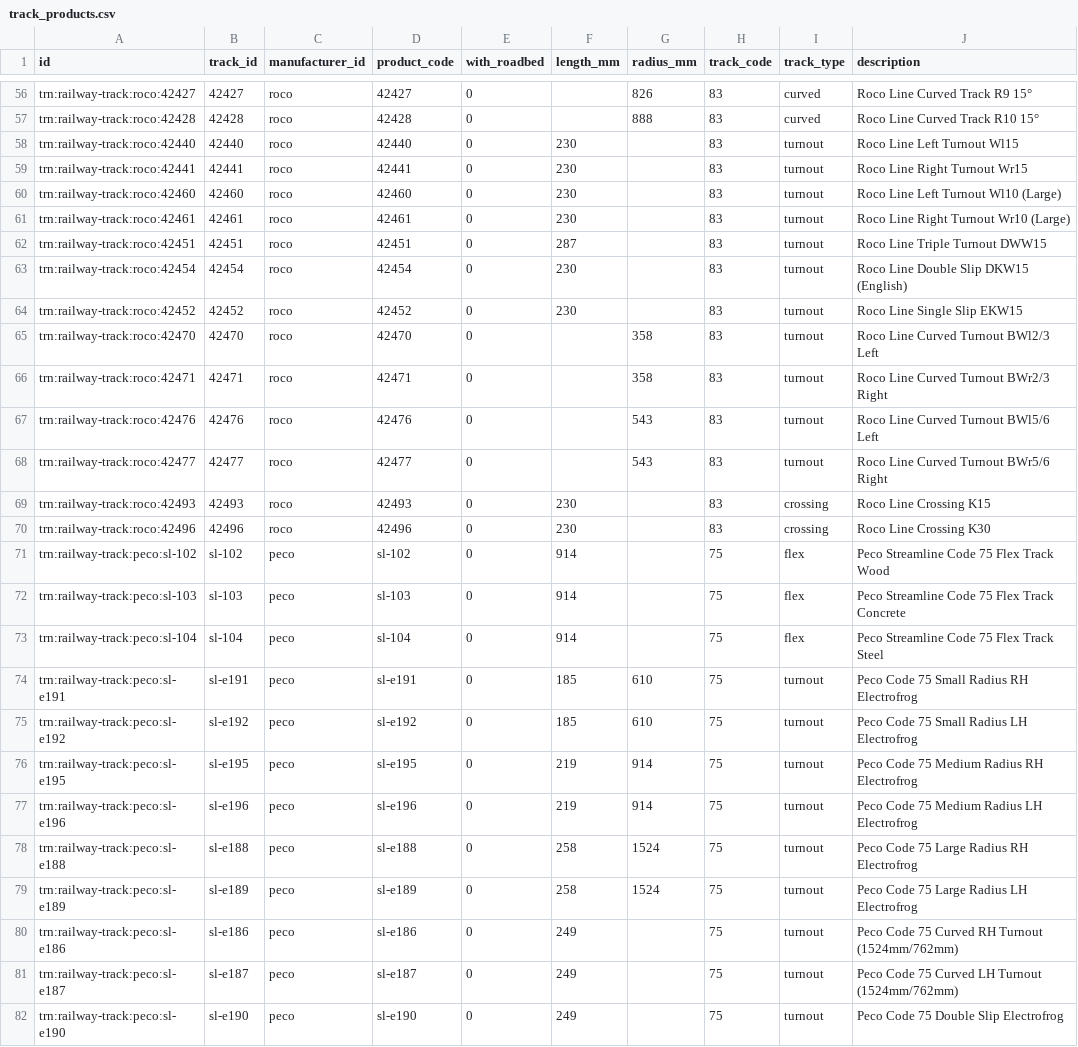
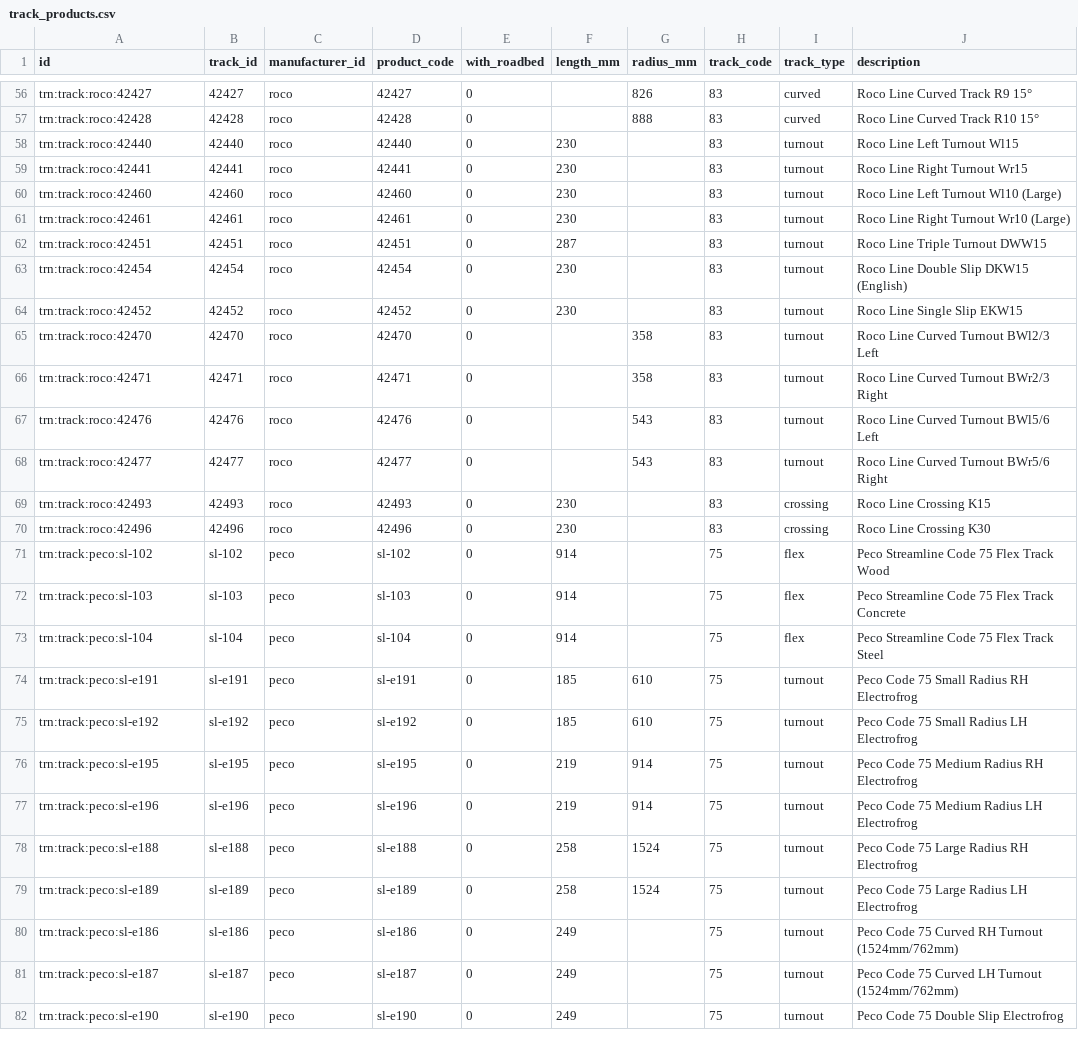
Before and after one commit to CarloMicieli/rusty-shed, a CSV file: src-tauri/seed/track_products.csv, drawn as a sheet; only a part is shown, gaps mark what is left out; the diff covers the shown part only; the diff names each change by its address in the sheet, - before the commit and + after, or states it on an @@ line.

```diff
--- a/src-tauri/seed/track_products.csv
+++ b/src-tauri/seed/track_products.csv
-A56 (id): trn:railway-track:roco:42427
+A56 (id): trn:track:roco:42427
-A57 (id): trn:railway-track:roco:42428
+A57 (id): trn:track:roco:42428
-A58 (id): trn:railway-track:roco:42440
+A58 (id): trn:track:roco:42440
-A59 (id): trn:railway-track:roco:42441
+A59 (id): trn:track:roco:42441
-A60 (id): trn:railway-track:roco:42460
+A60 (id): trn:track:roco:42460
-A61 (id): trn:railway-track:roco:42461
+A61 (id): trn:track:roco:42461
-A62 (id): trn:railway-track:roco:42451
+A62 (id): trn:track:roco:42451
-A63 (id): trn:railway-track:roco:42454
+A63 (id): trn:track:roco:42454
-A64 (id): trn:railway-track:roco:42452
+A64 (id): trn:track:roco:42452
-A65 (id): trn:railway-track:roco:42470
+A65 (id): trn:track:roco:42470
-A66 (id): trn:railway-track:roco:42471
+A66 (id): trn:track:roco:42471
-A67 (id): trn:railway-track:roco:42476
+A67 (id): trn:track:roco:42476
-A68 (id): trn:railway-track:roco:42477
+A68 (id): trn:track:roco:42477
-A69 (id): trn:railway-track:roco:42493
+A69 (id): trn:track:roco:42493
-A70 (id): trn:railway-track:roco:42496
+A70 (id): trn:track:roco:42496
-A71 (id): trn:railway-track:peco:sl-102
+A71 (id): trn:track:peco:sl-102
-A72 (id): trn:railway-track:peco:sl-103
+A72 (id): trn:track:peco:sl-103
-A73 (id): trn:railway-track:peco:sl-104
+A73 (id): trn:track:peco:sl-104
-A74 (id): trn:railway-track:peco:sl-e191
+A74 (id): trn:track:peco:sl-e191
-A75 (id): trn:railway-track:peco:sl-e192
+A75 (id): trn:track:peco:sl-e192
-A76 (id): trn:railway-track:peco:sl-e195
+A76 (id): trn:track:peco:sl-e195
-A77 (id): trn:railway-track:peco:sl-e196
+A77 (id): trn:track:peco:sl-e196
-A78 (id): trn:railway-track:peco:sl-e188
+A78 (id): trn:track:peco:sl-e188
-A79 (id): trn:railway-track:peco:sl-e189
+A79 (id): trn:track:peco:sl-e189
-A80 (id): trn:railway-track:peco:sl-e186
+A80 (id): trn:track:peco:sl-e186
-A81 (id): trn:railway-track:peco:sl-e187
+A81 (id): trn:track:peco:sl-e187
-A82 (id): trn:railway-track:peco:sl-e190
+A82 (id): trn:track:peco:sl-e190
```
Also changed, not shown: 112 edited cells elsewhere in this file, src-tauri/seed/couplers.csv, src-tauri/seed/decoders.csv, 9 other files.
